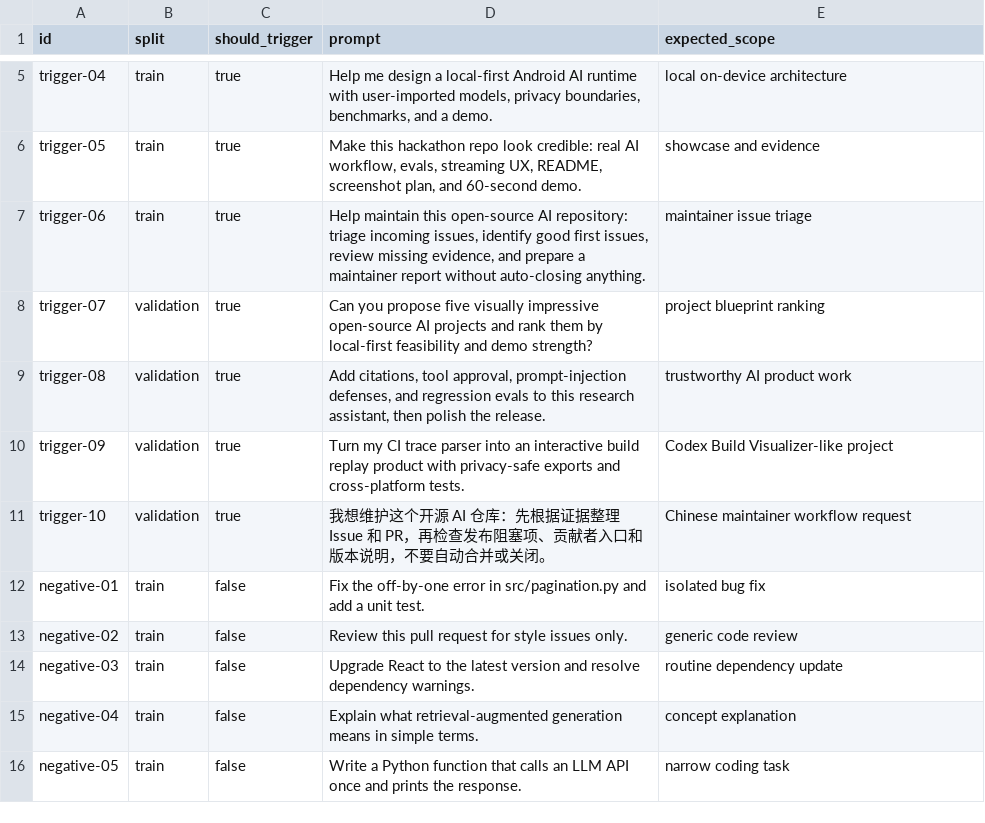
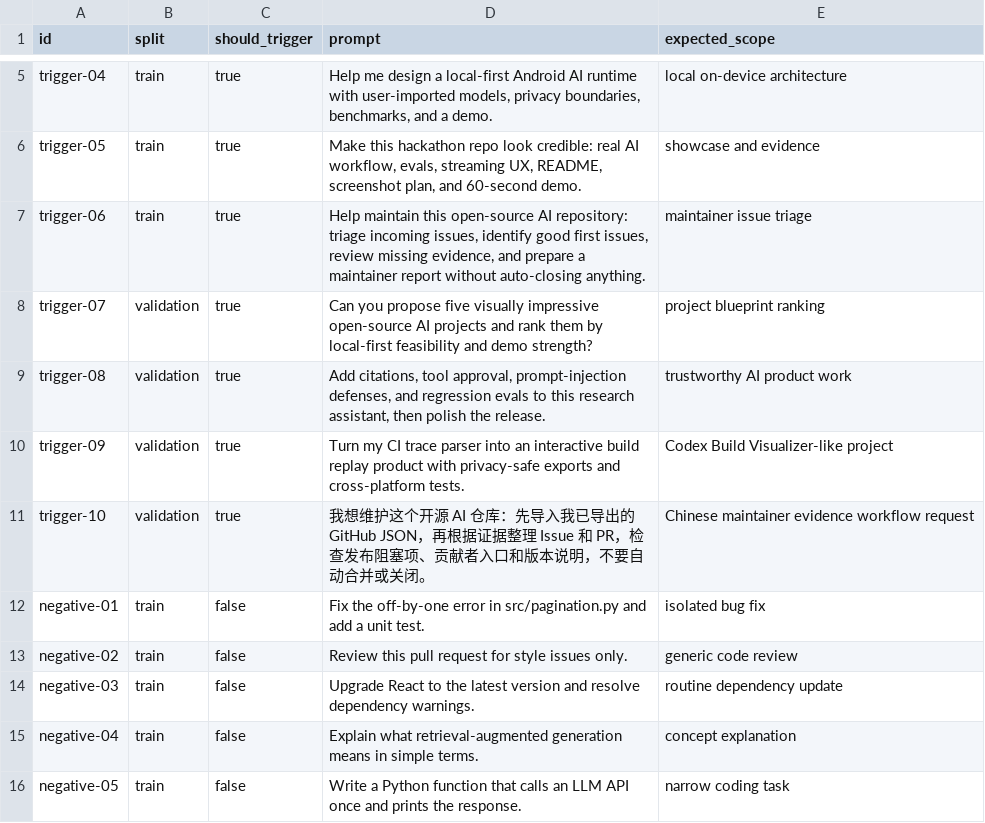
Before and after one commit to sun461941-hub/ai-project-copilot, a CSV file: evals/trigger-prompts.csv, drawn as a sheet; only a part is shown, gaps mark what is left out.

Commit message:
feat: add read-only GitHub evidence ledger

```diff
--- a/evals/trigger-prompts.csv
+++ b/evals/trigger-prompts.csv
@@ -10,3 +10,3 @@ trigger-08,validation,true,"Add citations, tool approval, prompt-injection defen
 trigger-09,validation,true,Turn my CI trace parser into an interactive build replay product with privacy-safe exports and cross-platform tests.,Codex Build Visualizer-like project
-trigger-10,validation,true,我想维护这个开源 AI 仓库：先根据证据整理 Issue 和 PR，再检查发布阻塞项、贡献者入口和版本说明，不要自动合并或关闭。,Chinese maintainer workflow request
+trigger-10,validation,true,我想维护这个开源 AI 仓库：先导入我已导出的 GitHub JSON，再根据证据整理 Issue 和 PR，检查发布阻塞项、贡献者入口和版本说明，不要自动合并或关闭。,Chinese maintainer evidence workflow request
 negative-01,train,false,Fix the off-by-one error in src/pagination.py and add a unit test.,isolated bug fix
```
Also changed, not shown: skills/ai-project-copilot/evals/trigger-prompts.csv, 25 other files.
